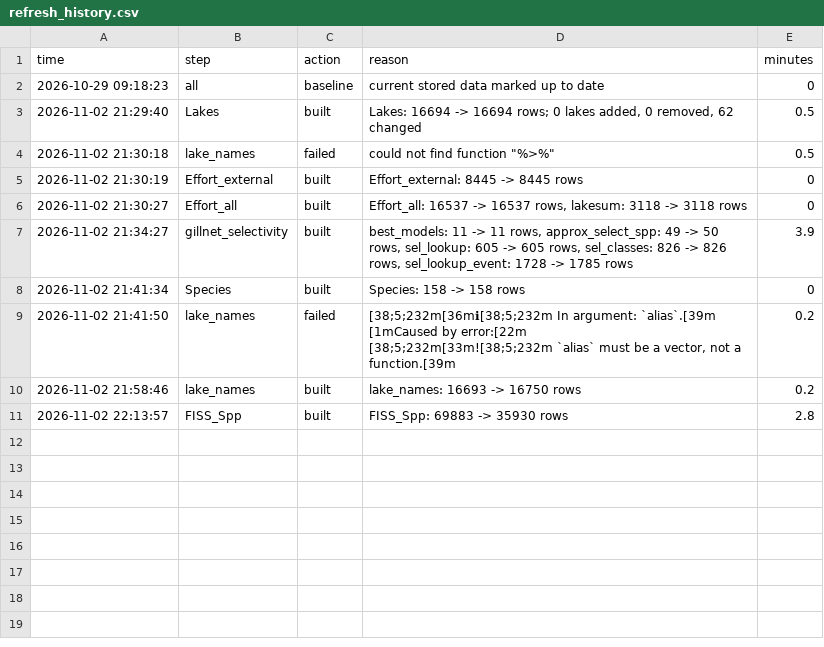
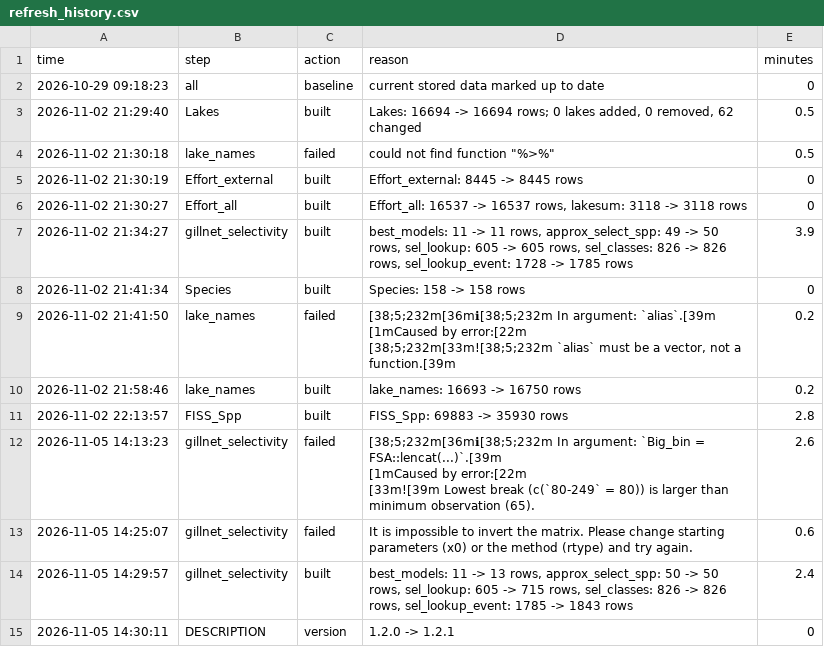
Before and after one commit to PAskey/DP2R, a CSV file: data-raw/refresh_history.csv, drawn as a sheet; ↵ is a line break in a cell; the diff names each change by its address in the sheet, - before the commit and + after, or states it on an @@ line.

Commit message:
Update gillnet_selectivity fits

```diff
--- a/data-raw/refresh_history.csv
+++ b/data-raw/refresh_history.csv
+row 12: 2026-11-05 14:13:23 | gillnet_selectivity | failed | [38;5;232m[36mℹ[38;5;232m In argument: `Big_bin = FSA::lencat(...)`.[39m ↵ [1mCaused by error:[22m ↵ [33m![39m Lowest break (c(`80-249` = 80)) is larger than minimum observation (65). | 2.6
+row 13: 2026-11-05 14:25:07 | gillnet_selectivity | failed | It is impossible to invert the matrix. Please change starting parameters (x0) or the method (rtype) and try again. | 0.6
+row 14: 2026-11-05 14:29:57 | gillnet_selectivity | built | best_models: 11 -> 13 rows, approx_select_spp: 50 -> 50 rows, sel_lookup: 605 -> 715 rows, sel_classes: 826 -> 826 rows, sel_lookup_event: 1785 -> 1843 rows | 2.4
+row 15: 2026-11-05 14:30:11 | DESCRIPTION | version | 1.2.0 -> 1.2.1 | 0
```
Also changed, not shown: data-raw/refresh_log.csv, 7 other files.
